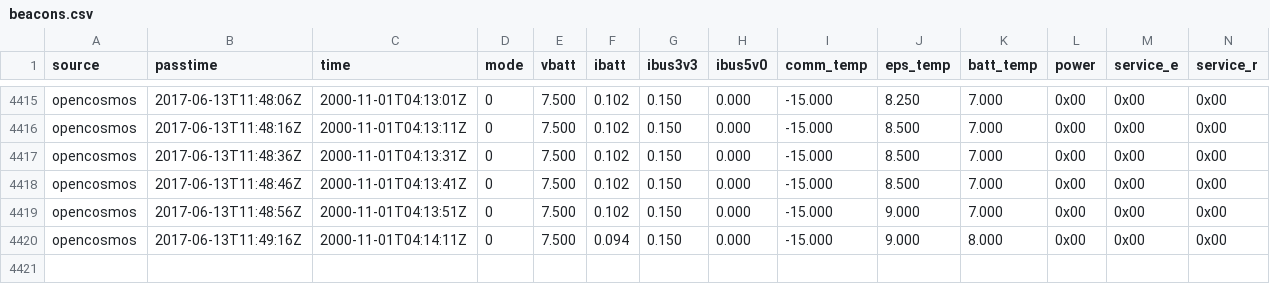
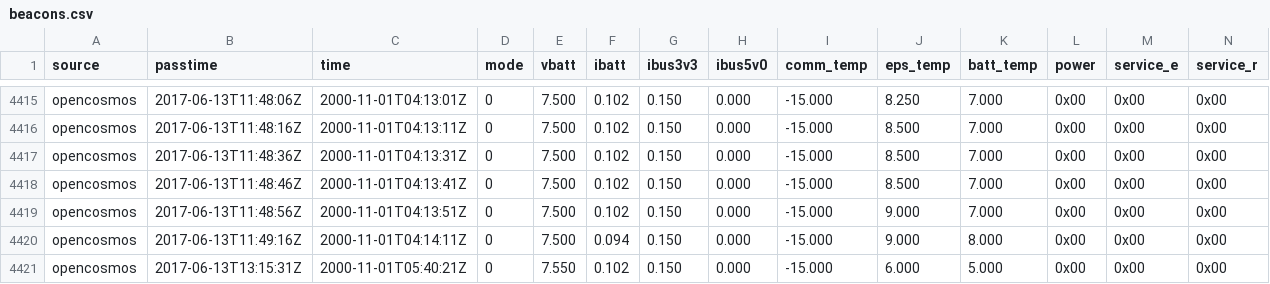
Before and after one commit to opencosmos/qb01-beacon-decoder, a CSV file: beacons.csv, drawn as a sheet; only a part is shown, gaps mark what is left out; rows hold the shown columns only; the diff names each change by its address in the sheet, - before the commit and + after, or states it on an @@ line.

```diff
--- a/beacons.csv
+++ b/beacons.csv
+row 4421: opencosmos | 2017-06-13T13:15:31Z | 2000-11-01T05:40:21Z | 0 | 7.550 | 0.102 | 0.150 | 0.000 | -15.000 | 6.000 | 5.000 | 0x00 | 0x00 | 0x00
```
Also changed, not shown: 1 other file.
